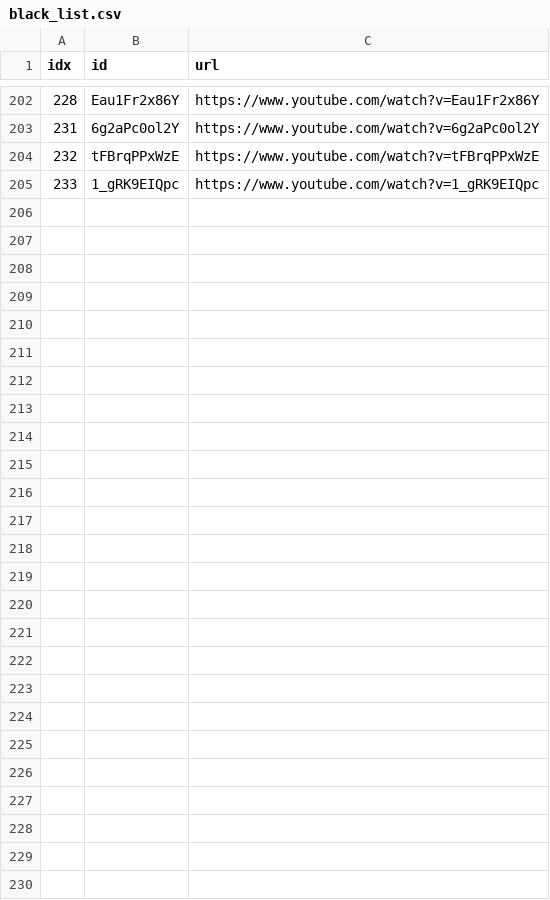
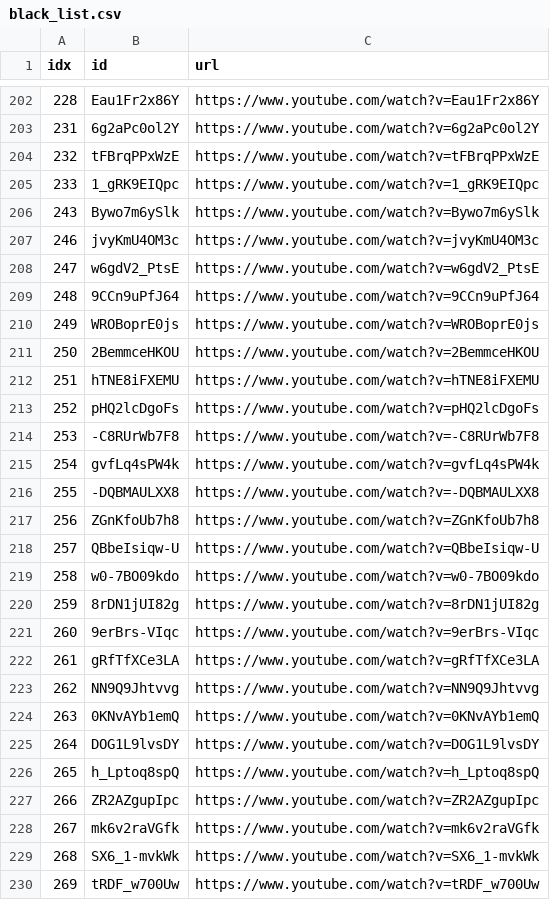
Before and after one commit to sumsjp/YTLee, a CSV file: src/black_list.csv, drawn as a sheet; only a part is shown, gaps mark what is left out; the diff names each change by its address in the sheet, - before the commit and + after, or states it on an @@ line.

```diff
--- a/src/black_list.csv
+++ b/src/black_list.csv
+row 206: 243 | Bywo7m6ySlk | https://www.youtube.com/watch?v=Bywo7m6ySlk
+row 207: 246 | jvyKmU4OM3c | https://www.youtube.com/watch?v=jvyKmU4OM3c
+row 208: 247 | w6gdV2_PtsE | https://www.youtube.com/watch?v=w6gdV2_PtsE
+row 209: 248 | 9CCn9uPfJ64 | https://www.youtube.com/watch?v=9CCn9uPfJ64
+row 210: 249 | WROBoprE0js | https://www.youtube.com/watch?v=WROBoprE0js
+row 211: 250 | 2BemmceHKOU | https://www.youtube.com/watch?v=2BemmceHKOU
+row 212: 251 | hTNE8iFXEMU | https://www.youtube.com/watch?v=hTNE8iFXEMU
+row 213: 252 | pHQ2lcDgoFs | https://www.youtube.com/watch?v=pHQ2lcDgoFs
+row 214: 253 | -C8RUrWb7F8 | https://www.youtube.com/watch?v=-C8RUrWb7F8
+row 215: 254 | gvfLq4sPW4k | https://www.youtube.com/watch?v=gvfLq4sPW4k
+row 216: 255 | -DQBMAULXX8 | https://www.youtube.com/watch?v=-DQBMAULXX8
+row 217: 256 | ZGnKfoUb7h8 | https://www.youtube.com/watch?v=ZGnKfoUb7h8
+row 218: 257 | QBbeIsiqw-U | https://www.youtube.com/watch?v=QBbeIsiqw-U
+row 219: 258 | w0-7BO09kdo | https://www.youtube.com/watch?v=w0-7BO09kdo
+row 220: 259 | 8rDN1jUI82g | https://www.youtube.com/watch?v=8rDN1jUI82g
+row 221: 260 | 9erBrs-VIqc | https://www.youtube.com/watch?v=9erBrs-VIqc
+row 222: 261 | gRfTfXCe3LA | https://www.youtube.com/watch?v=gRfTfXCe3LA
+row 223: 262 | NN9Q9Jhtvvg | https://www.youtube.com/watch?v=NN9Q9Jhtvvg
+row 224: 263 | 0KNvAYb1emQ | https://www.youtube.com/watch?v=0KNvAYb1emQ
+row 225: 264 | DOG1L9lvsDY | https://www.youtube.com/watch?v=DOG1L9lvsDY
+row 226: 265 | h_Lptoq8spQ | https://www.youtube.com/watch?v=h_Lptoq8spQ
+row 227: 266 | ZR2AZgupIpc | https://www.youtube.com/watch?v=ZR2AZgupIpc
+row 228: 267 | mk6v2raVGfk | https://www.youtube.com/watch?v=mk6v2raVGfk
+row 229: 268 | SX6_1-mvkWk | https://www.youtube.com/watch?v=SX6_1-mvkWk
+row 230: 269 | tRDF_w700Uw | https://www.youtube.com/watch?v=tRDF_w700Uw
```
Also changed, not shown: src/video_list.csv, 8 other files.
